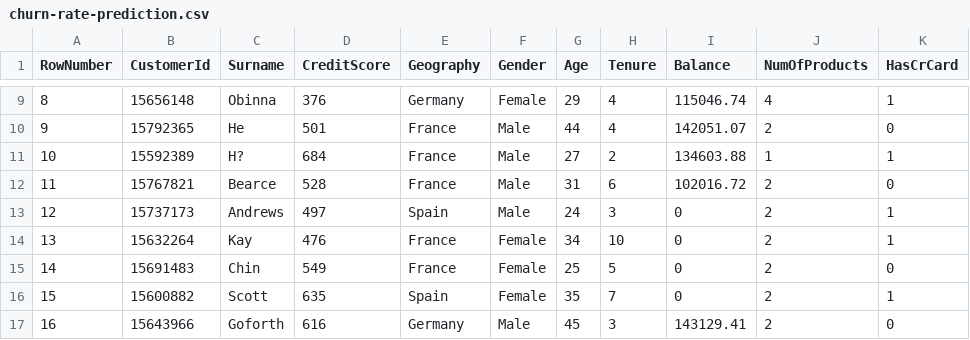
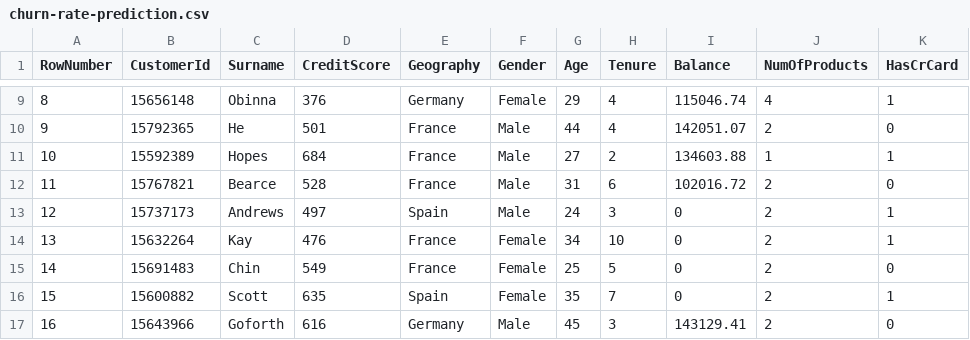
Before and after one commit to AqueeqAzam/data-science-and-machine-learning-datasets, a CSV file: churn-rate-prediction.csv, drawn as a sheet; only a part is shown, gaps mark what is left out; the diff covers the shown part only; the diff names each change by its address in the sheet, - before the commit and + after, or states it on an @@ line.

```diff
--- a/churn-rate-prediction.csv
+++ b/churn-rate-prediction.csv
-C11 (Surname): H?
+C11 (Surname): Hopes
```
Also changed, not shown: 10 edited cells elsewhere in this file.
